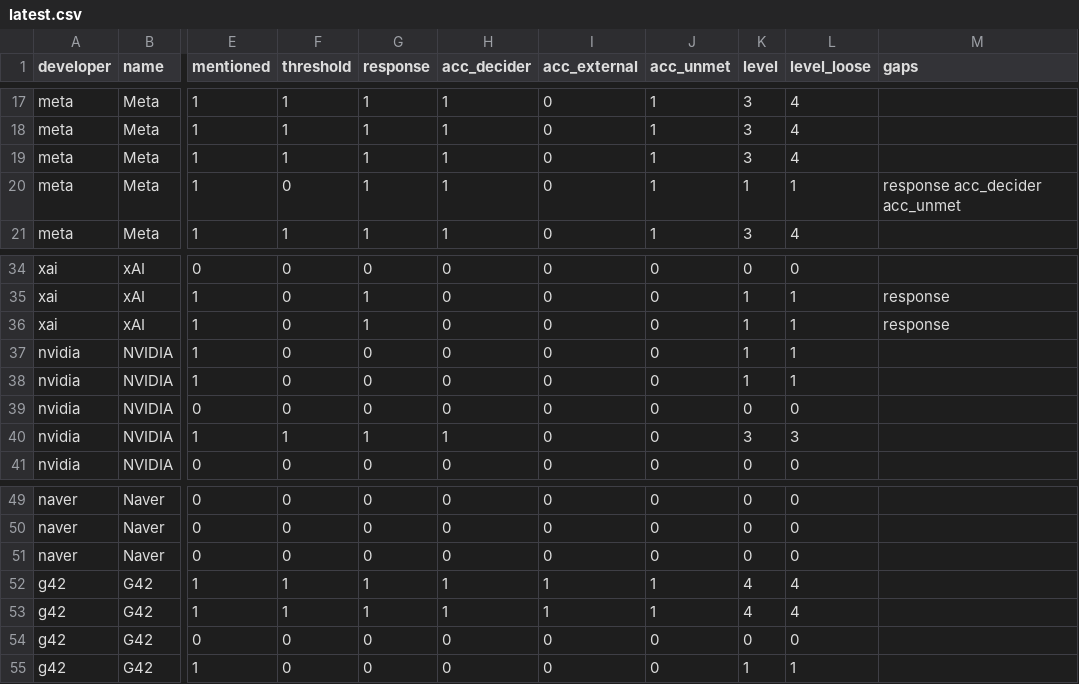
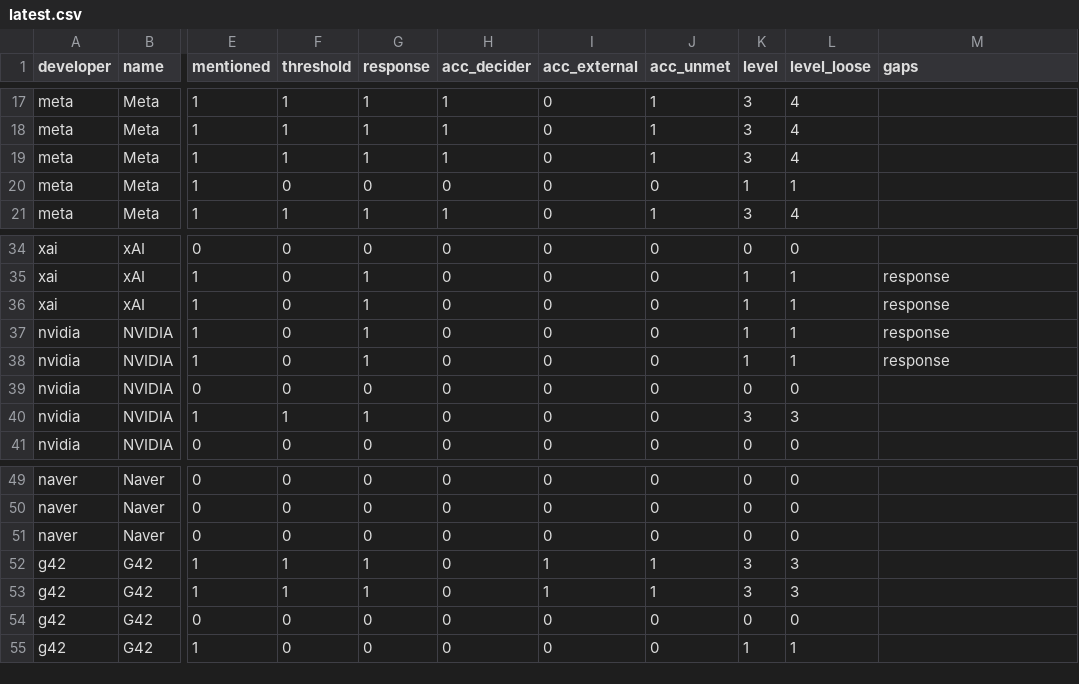
Before and after one commit to owizdom/rung, a CSV file: analysis/out/latest.csv, drawn as a sheet; only a part is shown, gaps mark what is left out; the diff names each change by its address in the sheet, - before the commit and + after, or states it on an @@ line.

```diff
--- a/analysis/out/latest.csv
+++ b/analysis/out/latest.csv
-G20 (response): 1
+G20 (response): 0
-H20 (acc_decider): 1
+H20 (acc_decider): 0
-J20 (acc_unmet): 1
+J20 (acc_unmet): 0
-M20 (gaps): response acc_decider acc_unmet
+M20 (gaps): (empty)
-G37:G38 (response): 0
+G37:G38 (response): 1
-M37:M38 (gaps): (empty)
+M37:M38 (gaps): response
-H40 (acc_decider): 1
+H40 (acc_decider): 0
-H52:H53 (acc_decider): 1
+H52:H53 (acc_decider): 0
-K52:K53 (level): 4
+K52:K53 (level): 3
-L52:L53 (level_loose): 4
+L52:L53 (level_loose): 3
```
Also changed, not shown: analysis/out/changes.csv, analysis/out/versions.csv, 17 other files.
